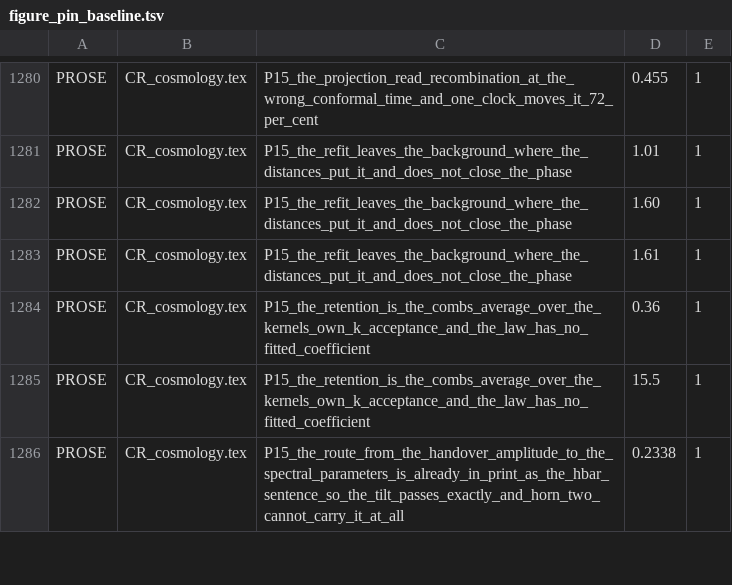
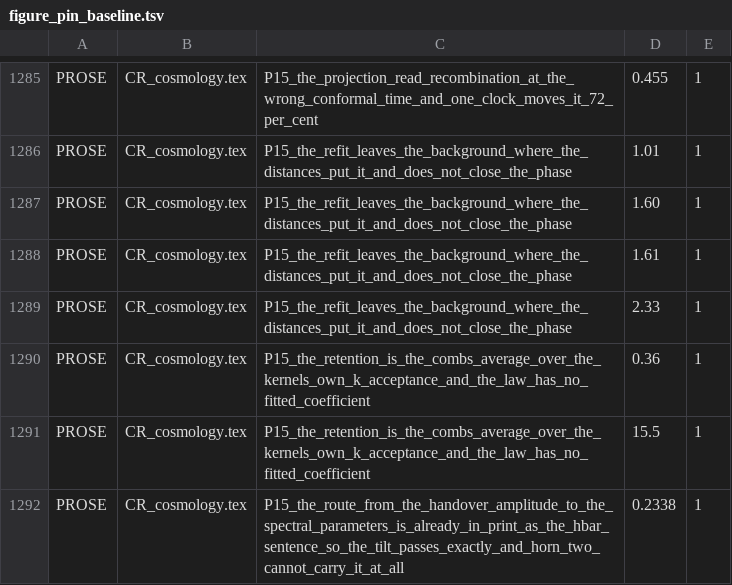
Before and after one commit to daryljanzen/shadow-of-existence, a TSV file: corpus/figure_pin_baseline.tsv, drawn as a sheet; only a part is shown, gaps mark what is left out; the diff covers the shown part only.

```diff
--- a/corpus/figure_pin_baseline.tsv
+++ b/corpus/figure_pin_baseline.tsv
@@ -1283,2 +1288,3 @@ PROSE	CR_cosmology.tex	P15_the_refit_leaves_the_background_where_the_distances_p
 PROSE	CR_cosmology.tex	P15_the_refit_leaves_the_background_where_the_distances_put_it_and_does_not_close_the_phase	1.61	1
+PROSE	CR_cosmology.tex	P15_the_refit_leaves_the_background_where_the_distances_put_it_and_does_not_close_the_phase	2.33	1
 PROSE	CR_cosmology.tex	P15_the_retention_is_the_combs_average_over_the_kernels_own_k_acceptance_and_the_law_has_no_fitted_coefficient	0.36	1
```
Also changed, not shown: 5 added rows elsewhere in this file, 4 other files.
